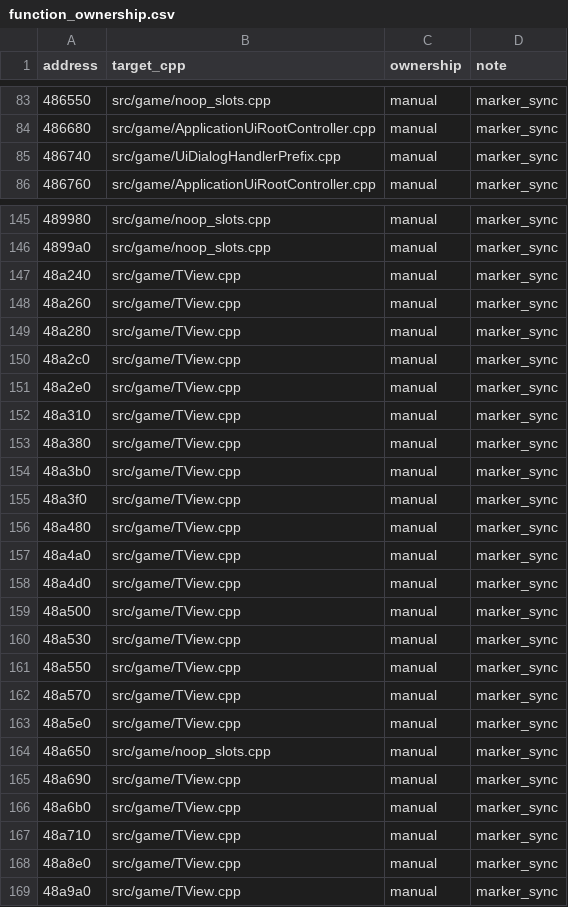
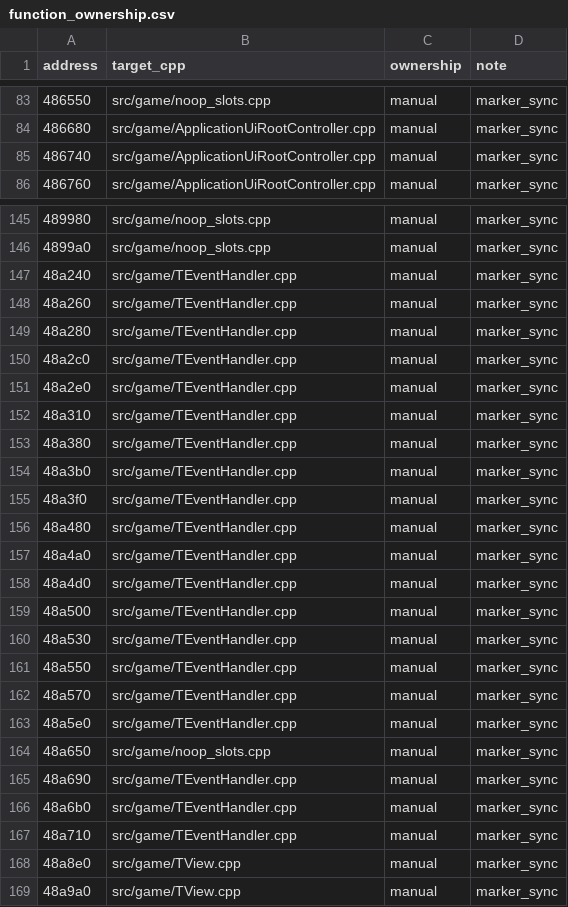
Before and after one commit to agluszak/imperialism-decomp, a CSV file: config/function_ownership.csv, drawn as a sheet; only a part is shown, gaps mark what is left out.

```diff
--- a/config/function_ownership.csv
+++ b/config/function_ownership.csv
@@ -84,3 +84,3 @@ address|target_cpp|ownership|note
 486680|src/game/ApplicationUiRootController.cpp|manual|marker_sync
-486740|src/game/UiDialogHandlerPrefix.cpp|manual|marker_sync
+486740|src/game/ApplicationUiRootController.cpp|manual|marker_sync
 486760|src/game/ApplicationUiRootController.cpp|manual|marker_sync
@@ -146,23 +146,23 @@ address|target_cpp|ownership|note
 4899a0|src/game/noop_slots.cpp|manual|marker_sync
-48a240|src/game/TView.cpp|manual|marker_sync
-48a260|src/game/TView.cpp|manual|marker_sync
-48a280|src/game/TView.cpp|manual|marker_sync
-48a2c0|src/game/TView.cpp|manual|marker_sync
-48a2e0|src/game/TView.cpp|manual|marker_sync
-48a310|src/game/TView.cpp|manual|marker_sync
-48a380|src/game/TView.cpp|manual|marker_sync
-48a3b0|src/game/TView.cpp|manual|marker_sync
-48a3f0|src/game/TView.cpp|manual|marker_sync
-48a480|src/game/TView.cpp|manual|marker_sync
-48a4a0|src/game/TView.cpp|manual|marker_sync
-48a4d0|src/game/TView.cpp|manual|marker_sync
-48a500|src/game/TView.cpp|manual|marker_sync
-48a530|src/game/TView.cpp|manual|marker_sync
-48a550|src/game/TView.cpp|manual|marker_sync
-48a570|src/game/TView.cpp|manual|marker_sync
-48a5e0|src/game/TView.cpp|manual|marker_sync
+48a240|src/game/TEventHandler.cpp|manual|marker_sync
+48a260|src/game/TEventHandler.cpp|manual|marker_sync
+48a280|src/game/TEventHandler.cpp|manual|marker_sync
+48a2c0|src/game/TEventHandler.cpp|manual|marker_sync
+48a2e0|src/game/TEventHandler.cpp|manual|marker_sync
+48a310|src/game/TEventHandler.cpp|manual|marker_sync
+48a380|src/game/TEventHandler.cpp|manual|marker_sync
+48a3b0|src/game/TEventHandler.cpp|manual|marker_sync
+48a3f0|src/game/TEventHandler.cpp|manual|marker_sync
+48a480|src/game/TEventHandler.cpp|manual|marker_sync
+48a4a0|src/game/TEventHandler.cpp|manual|marker_sync
+48a4d0|src/game/TEventHandler.cpp|manual|marker_sync
+48a500|src/game/TEventHandler.cpp|manual|marker_sync
+48a530|src/game/TEventHandler.cpp|manual|marker_sync
+48a550|src/game/TEventHandler.cpp|manual|marker_sync
+48a570|src/game/TEventHandler.cpp|manual|marker_sync
+48a5e0|src/game/TEventHandler.cpp|manual|marker_sync
 48a650|src/game/noop_slots.cpp|manual|marker_sync
-48a690|src/game/TView.cpp|manual|marker_sync
-48a6b0|src/game/TView.cpp|manual|marker_sync
-48a710|src/game/TView.cpp|manual|marker_sync
+48a690|src/game/TEventHandler.cpp|manual|marker_sync
+48a6b0|src/game/TEventHandler.cpp|manual|marker_sync
+48a710|src/game/TEventHandler.cpp|manual|marker_sync
 48a8e0|src/game/TView.cpp|manual|marker_sync
```
Also changed, not shown: 9 other files.
